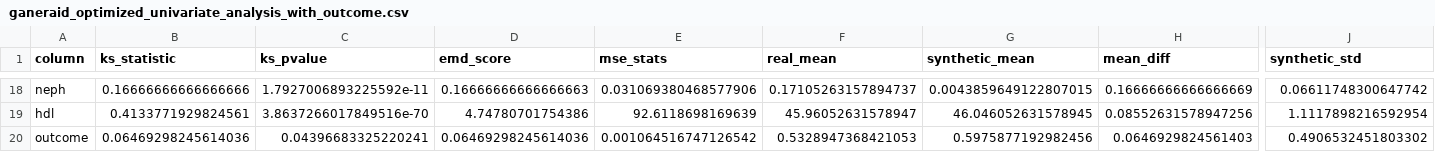
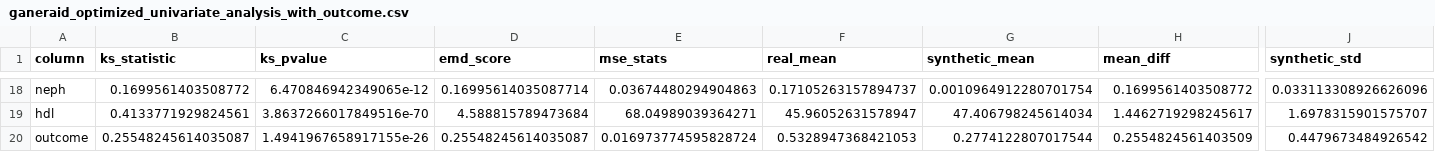
Before and after one commit to gcicc/tableGenCompare, a CSV file: outputs/section5_optimized/section3_evaluations/ganeraid_optimized/ganeraid_optimized_univariate_analysis_with_outcome.csv, drawn as a sheet; only a part is shown, gaps mark what is left out; the diff covers the shown part only; the diff names each change by its address in the sheet, - before the commit and + after, or states it on an @@ line.

```diff
--- a/outputs/section5_optimized/section3_evaluations/ganeraid_optimized/ganeraid_optimized_univariate_analysis_with_outcome.csv
+++ b/outputs/section5_optimized/section3_evaluations/ganeraid_optimized/ganeraid_optimized_univariate_analysis_with_outcome.csv
-B18 (ks_statistic): 0.16666666666666666
+B18 (ks_statistic): 0.1699561403508772
-C18 (ks_pvalue): 1.7927006893225592e-11
+C18 (ks_pvalue): 6.470846942349065e-12
-D18 (emd_score): 0.16666666666666663
+D18 (emd_score): 0.16995614035087714
-E18 (mse_stats): 0.031069380468577906
+E18 (mse_stats): 0.03674480294904863
-G18 (synthetic_mean): 0.0043859649122807015
+G18 (synthetic_mean): 0.0010964912280701754
-H18 (mean_diff): 0.16666666666666669
+H18 (mean_diff): 0.1699561403508772
-J18 (synthetic_std): 0.06611748300647742
+J18 (synthetic_std): 0.033113308926626096
-D19 (emd_score): 4.74780701754386
+D19 (emd_score): 4.588815789473684
-E19 (mse_stats): 92.6118698169639
+E19 (mse_stats): 68.04989039364271
-G19 (synthetic_mean): 46.046052631578945
+G19 (synthetic_mean): 47.406798245614034
-H19 (mean_diff): 0.08552631578947256
+H19 (mean_diff): 1.4462719298245617
-J19 (synthetic_std): 1.1117898216592954
+J19 (synthetic_std): 1.6978315901575707
-B20 (ks_statistic): 0.06469298245614036
+B20 (ks_statistic): 0.25548245614035087
-C20 (ks_pvalue): 0.04396683325220241
+C20 (ks_pvalue): 1.4941967658917155e-26
-D20 (emd_score): 0.06469298245614036
+D20 (emd_score): 0.25548245614035087
-E20 (mse_stats): 0.001064516747126542
+E20 (mse_stats): 0.016973774595828724
-G20 (synthetic_mean): 0.5975877192982456
+G20 (synthetic_mean): 0.2774122807017544
-H20 (mean_diff): 0.0646929824561403
+H20 (mean_diff): 0.2554824561403509
-J20 (synthetic_std): 0.4906532451803302
+J20 (synthetic_std): 0.4479673484926542
```
Also changed, not shown: 111 edited cells elsewhere in this file, 14 other files.
